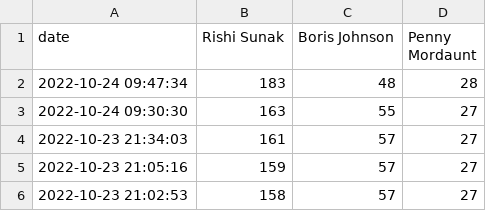
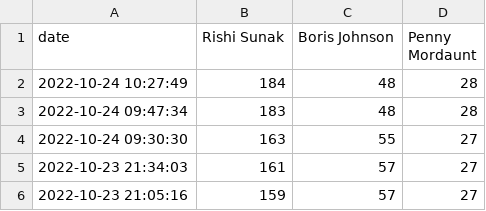
Before and after one commit to tomviner/scrape-tory-nominations, a CSV file: smarkets-leaderboard-time-series.csv, drawn as a sheet; only a part is shown; the shorter side is filled out with more unchanged rows.

```diff
--- a/smarkets-leaderboard-time-series.csv
+++ b/smarkets-leaderboard-time-series.csv
@@ -1,2 +1,3 @@
 date,Rishi Sunak,Boris Johnson,Penny Mordaunt
+2022-10-24 10:27:49,184,48,28
 2022-10-24 09:47:34,183,48,28
```
Also changed, not shown: gf-noms-time-series.csv, noms.csv, 3 other files.
